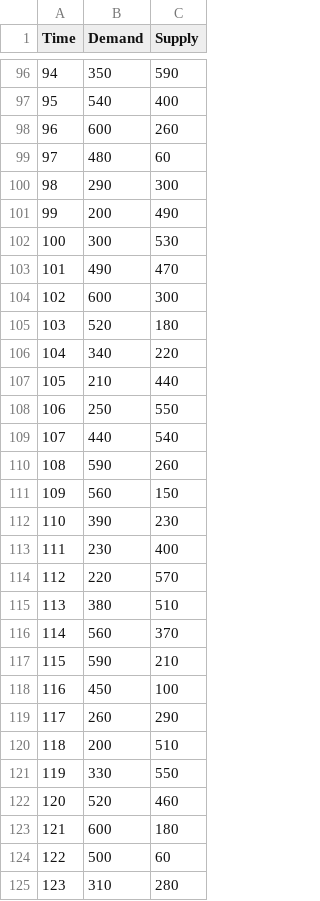
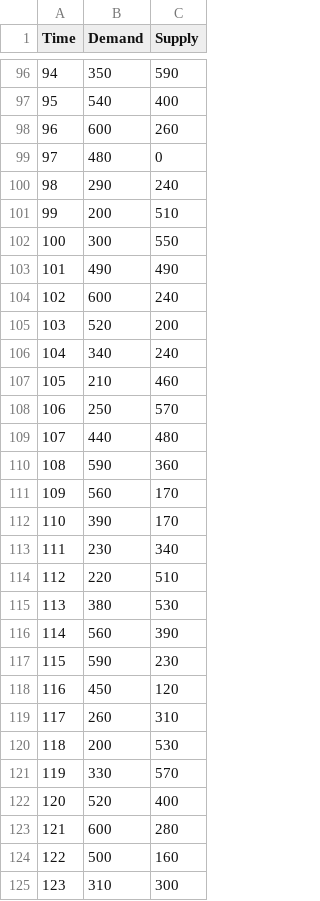
Before and after one commit to chrismcg/eedt, a CSV file: chapter4/simulation_1/analysis/demand_supply.csv, drawn as a sheet; only a part is shown, gaps mark what is left out; the diff covers the shown part only.

```diff
--- a/chapter4/simulation_1/analysis/demand_supply.csv
+++ b/chapter4/simulation_1/analysis/demand_supply.csv
@@ -98,28 +98,28 @@ Time,Demand,Supply
 96,600,260
-97,480,60
-98,290,300
-99,200,490
-100,300,530
-101,490,470
-102,600,300
-103,520,180
-104,340,220
-105,210,440
-106,250,550
-107,440,540
-108,590,260
-109,560,150
-110,390,230
-111,230,400
-112,220,570
-113,380,510
-114,560,370
-115,590,210
-116,450,100
-117,260,290
-118,200,510
-119,330,550
-120,520,460
-121,600,180
-122,500,60
-123,310,280
+97,480,0
+98,290,240
+99,200,510
+100,300,550
+101,490,490
+102,600,240
+103,520,200
+104,340,240
+105,210,460
+106,250,570
+107,440,480
+108,590,360
+109,560,170
+110,390,170
+111,230,340
+112,220,510
+113,380,530
+114,560,390
+115,590,230
+116,450,120
+117,260,310
+118,200,530
+119,330,570
+120,520,400
+121,600,280
+122,500,160
+123,310,300
```
Also changed, not shown: 29 edited cells elsewhere in this file, chapter4/simulation_1/analysis/price_demand.csv, 7 other files.
